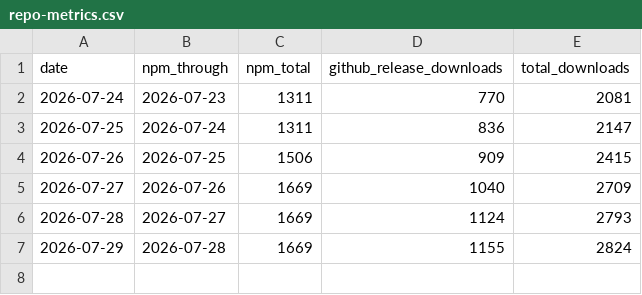
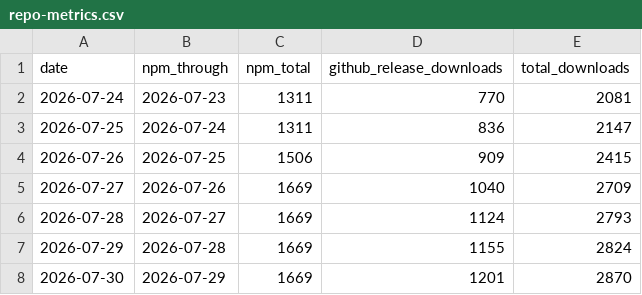
Before and after one commit to ouroboros-agent/claudexor, a CSV file: docs/assets/repo-metrics.csv, drawn as a sheet.

```diff
--- a/docs/assets/repo-metrics.csv
+++ b/docs/assets/repo-metrics.csv
@@ -7 +7,2 @@ date,npm_through,npm_total,github_release_downloads,total_downloads
 2026-07-29,2026-07-28,1669,1155,2824
+2026-07-30,2026-07-29,1669,1201,2870
```
Also changed, not shown: 1 other file.
